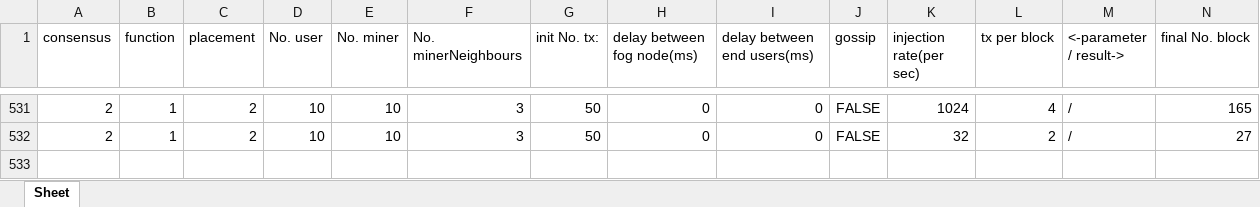
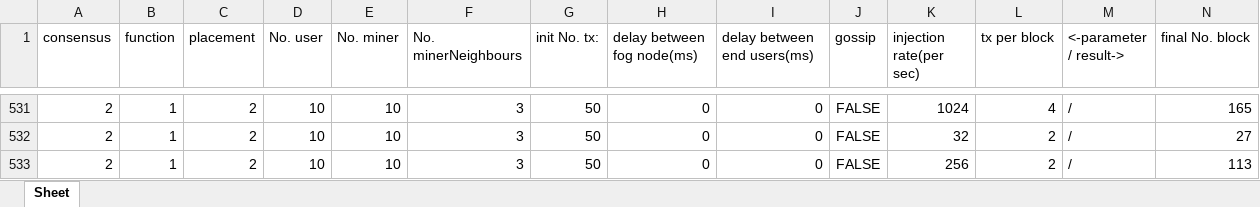
Before and after one commit to 0xGhost/FobSim, an Excel workbook: [3080ti]result.xlsx, sheet Sheet, drawn as a sheet; only a part is shown, gaps mark what is left out; values as stored, in another font and other column widths than the file's, no borders; rows hold the shown columns only; the diff names each change by its address in the sheet, - before the commit and + after, or states it on an @@ line.

Commit message:
3080data

```diff
--- a/[3080ti]result.xlsx (sheet Sheet)
+++ b/[3080ti]result.xlsx (sheet Sheet)
+row 533: 2 | 1 | 2 | 10 | 10 | 3 | 50 | 0 | 0 | FALSE | 256 | 2 | / | 113
```
Also changed, not shown: 3 other files.
